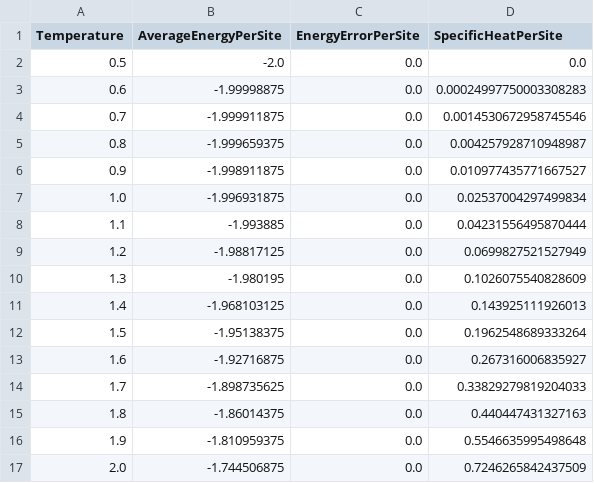
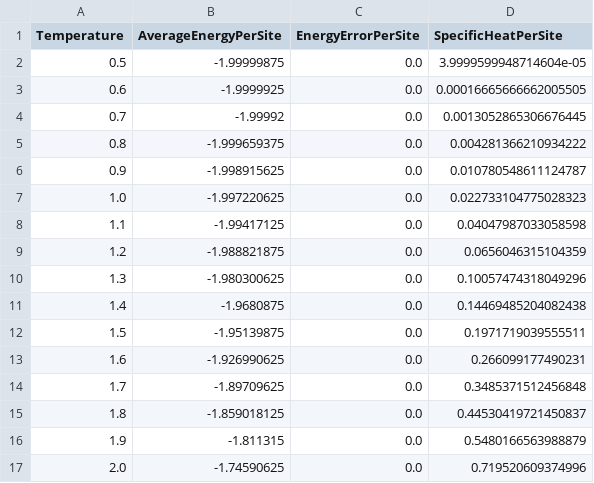
Before and after one commit to TavMan16/Hamish_PH560_weekly_labs, a CSV file: ising_temperature_sweep_L8_np1_ms100000_ts10000.csv, drawn as a sheet; only a part is shown; the diff covers the shown part only.

```diff
--- a/ising_temperature_sweep_L8_np1_ms100000_ts10000.csv
+++ b/ising_temperature_sweep_L8_np1_ms100000_ts10000.csv
@@ -1,17 +1,17 @@
 Temperature,AverageEnergyPerSite,EnergyErrorPerSite,SpecificHeatPerSite
-0.5,-2.0,0.0,0.0
-0.6,-1.99998875,0.0,0.00024997750003308283
-0.7,-1.999911875,0.0,0.0014530672958745546
-0.8,-1.999659375,0.0,0.004257928710948987
-0.9,-1.998911875,0.0,0.010977435771667527
-1.0,-1.996931875,0.0,0.02537004297499834
-1.1,-1.993885,0.0,0.04231556495870444
-1.2,-1.98817125,0.0,0.0699827521527949
-1.3,-1.980195,0.0,0.1026075540828609
-1.4,-1.968103125,0.0,0.143925111926013
-1.5,-1.95138375,0.0,0.1962548689333264
-1.6,-1.92716875,0.0,0.267316006835927
-1.7,-1.898735625,0.0,0.33829279819204033
-1.8,-1.86014375,0.0,0.440447431327163
-1.9,-1.810959375,0.0,0.5546635995498648
-2.0,-1.744506875,0.0,0.7246265842437509
+0.5,-1.99999875,0.0,3.9999599948714604e-05
+0.6,-1.9999925,0.0,0.00016665666662005505
+0.7,-1.99992,0.0,0.0013052865306676445
+0.8,-1.999659375,0.0,0.004281366210934222
+0.9,-1.998915625,0.0,0.010780548611124787
+1.0,-1.997220625,0.0,0.022733104775028323
+1.1,-1.99417125,0.0,0.04047987033058598
+1.2,-1.988821875,0.0,0.0656046315104359
+1.3,-1.980300625,0.0,0.10057474318049296
+1.4,-1.9680875,0.0,0.14469485204082438
+1.5,-1.95139875,0.0,0.1971719039555511
+1.6,-1.926990625,0.0,0.266099177490231
+1.7,-1.89709625,0.0,0.3485371512456848
+1.8,-1.859018125,0.0,0.44530419721450837
+1.9,-1.811315,0.0,0.5480166563988879
+2.0,-1.74590625,0.0,0.719520609374996
```
Also changed, not shown: 20 edited cells elsewhere in this file, ising_temperature_sweep_L8_np10_ms100000_ts10000.csv, ising_temperature_sweep_L8_np15_ms100000_ts10000.csv, 13 other files.
